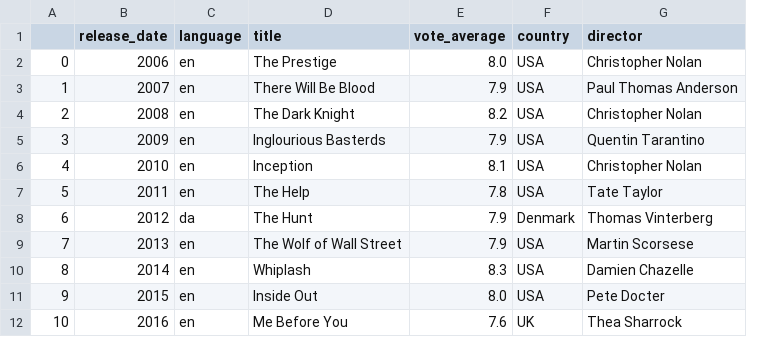
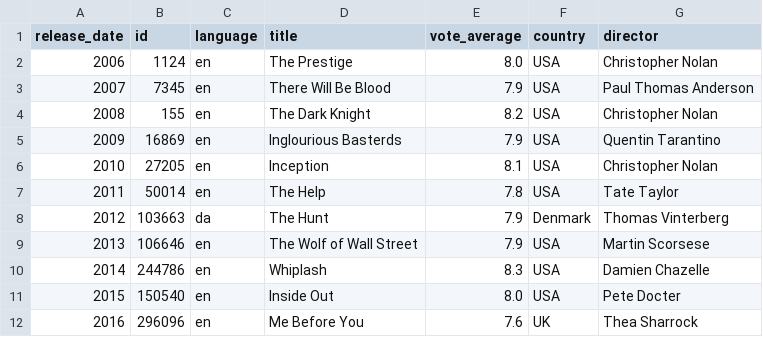
Before and after one commit to GGGAlex/Plan_Z, a CSV file: data_analysis/movie_of_year.csv, drawn as a sheet; removed rows and columns are numbered as before the commit, all else as after; the diff names each change by its address in the sheet, - before the commit and + after, or states it on an @@ line.

Commit message:
movie of the year

```diff
--- a/data_analysis/movie_of_year.csv
+++ b/data_analysis/movie_of_year.csv
-column A, rows 2-12: 0 | 1 | 2 | 3 | 4 | 5 | 6 | 7 | 8 | 9 | 10
+column B (id), rows 2-12: 1124 | 7345 | 155 | 16869 | 27205 | 50014 | 103663 | 106646 | 244786 | 150540 | 296096
```
Also changed, not shown: 2 other files.
